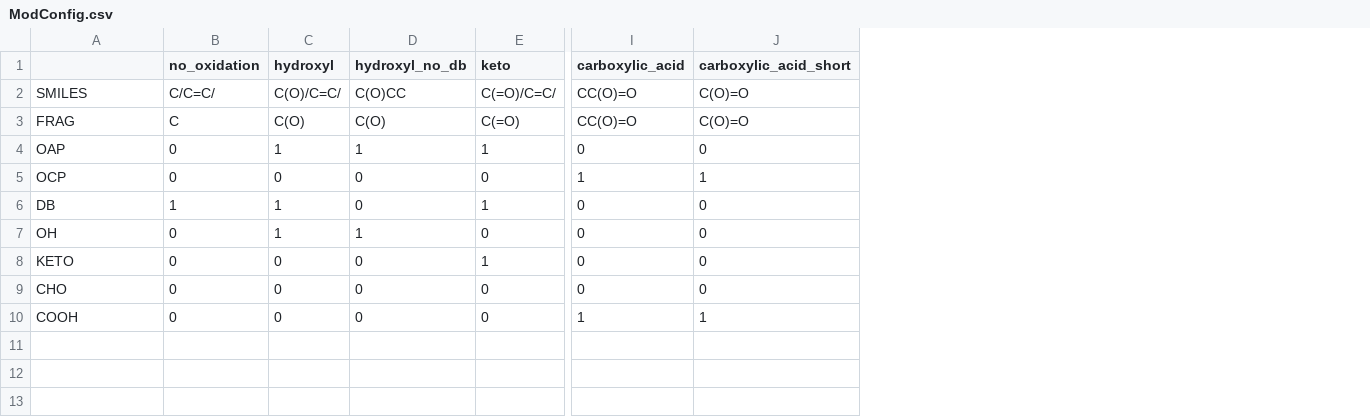
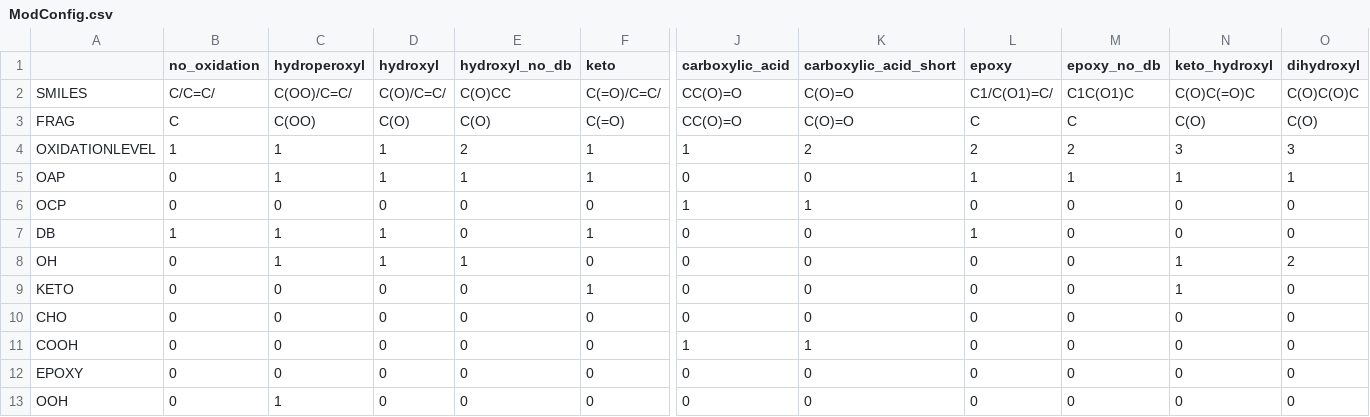
Before and after one commit to SysMedOs/lpptiger, a CSV file: lpplibs/ModConfig.csv, drawn as a sheet; only a part is shown, gaps mark what is left out; addresses are those after the commit; rows hold the shown columns only; the diff names each change by its address in the sheet, - before the commit and + after, or states it on an @@ line.

```diff
--- a/lpplibs/ModConfig.csv
+++ b/lpplibs/ModConfig.csv
+column C (hydroperoxyl), rows 2-3: C(OO)/C=C/ | C(OO); rows 5-11: 1 | 0 | 1 | 1 | 0 | 0 | 0
+column L (epoxy), rows 2-3: C1/C(O1)=C/ | C; rows 5-11: 1 | 0 | 1 | 0 | 0 | 0 | 0
+column M (epoxy_no_db), rows 2-3: C1C(O1)C | C; rows 5-11: 1 | 0 | 0 | 0 | 0 | 0 | 0
+column N (keto_hydroxyl), rows 2-3: C(O)C(=O)C | C(O); rows 5-11: 1 | 0 | 0 | 1 | 1 | 0 | 0
+column O (dihydroxyl), rows 2-3: C(O)C(O)C | C(O); rows 5-11: 1 | 0 | 0 | 2 | 0 | 0 | 0
+row 4: OXIDATIONLEVEL | 1 | 1 | 1 | 2 | 1 | 1 | 2 | 2 | 2 | 3 | 3
+row 12: EPOXY | 0 | 0 | 0 | 0 | 0 | 0 | 0 | 0 | 0 | 0 | 0
+row 13: OOH | 0 | 1 | 0 | 0 | 0 | 0 | 0 | 0 | 0 | 0 | 0
```
Also changed, not shown: 9 other files.
